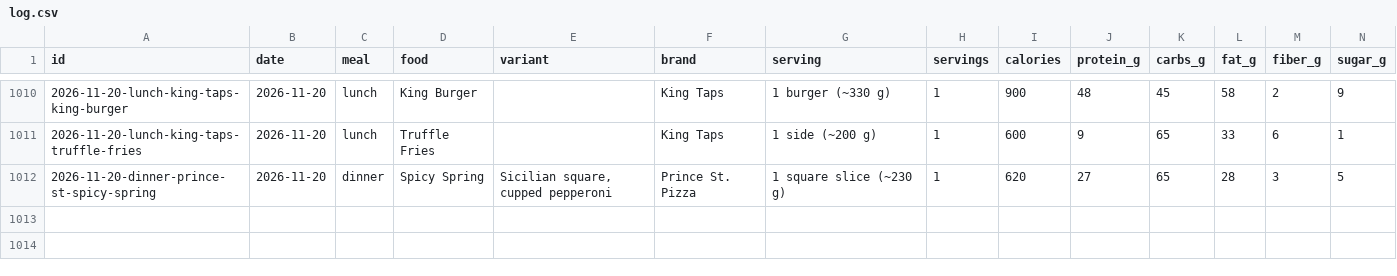
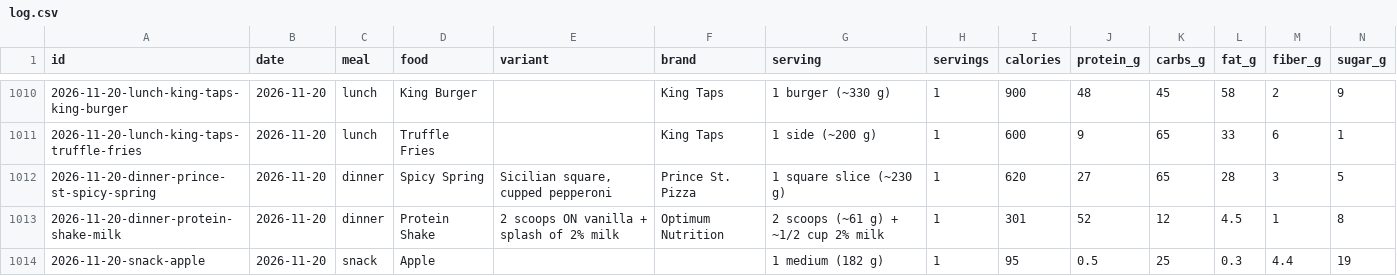
Before and after one commit to soldoutbudokan/Health, a CSV file: data/log.csv, drawn as a sheet; only a part is shown, gaps mark what is left out; rows hold the shown columns only; the diff names each change by its address in the sheet, - before the commit and + after, or states it on an @@ line.

Commit message:
Log Nov 20: protein shake with milk and an apple

```diff
--- a/data/log.csv
+++ b/data/log.csv
+row 1013: 2026-11-20-dinner-protein-shake-milk | 2026-11-20 | dinner | Protein Shake | 2 scoops ON vanilla + splash of 2% milk | Optimum Nutrition | 2 scoops (~61 g) + ~1/2 cup 2% milk | 1 | 301 | 52 | 12 | 4.5 | 1 | 8
+row 1014: 2026-11-20-snack-apple | 2026-11-20 | snack | Apple |  |  | 1 medium (182 g) | 1 | 95 | 0.5 | 25 | 0.3 | 4.4 | 19
```
